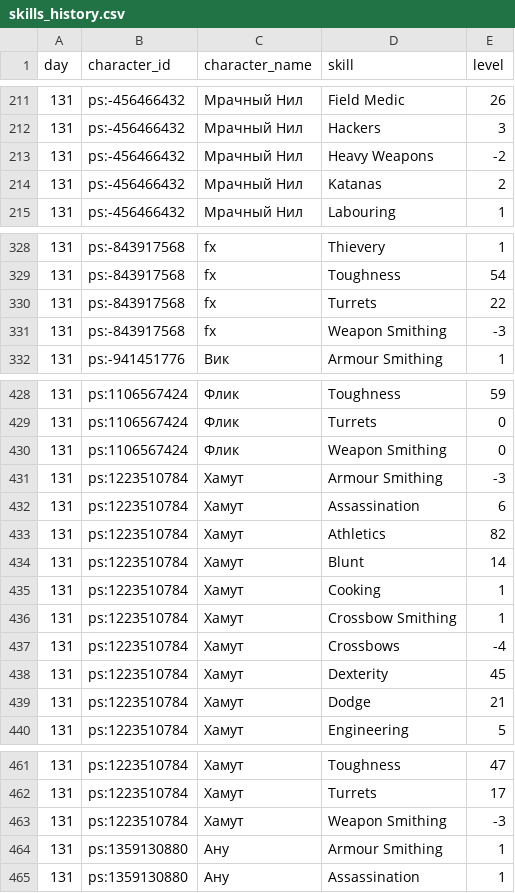
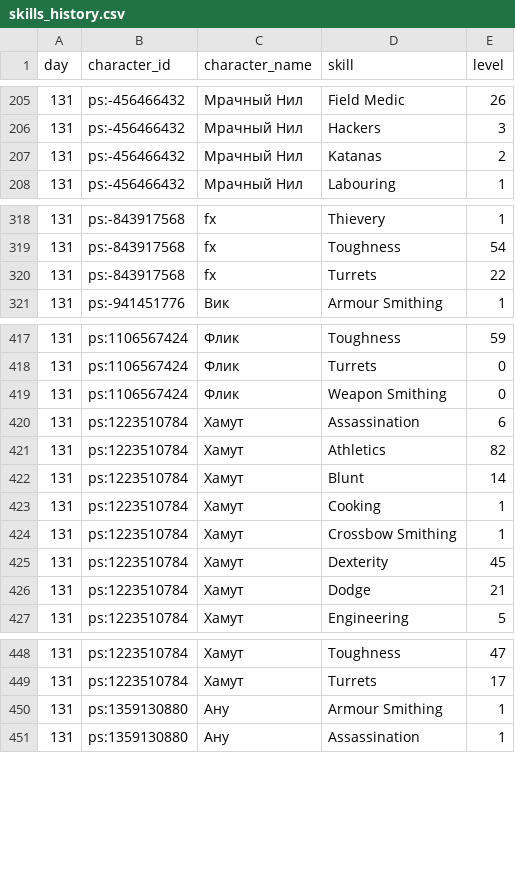
Before and after one commit to asaf1n/Kenshi-Compain, a CSV file: published/tables/skills_history.csv, drawn as a sheet; only a part is shown, gaps mark what is left out; the diff covers the shown part only.

```diff
--- a/published/tables/skills_history.csv
+++ b/published/tables/skills_history.csv
@@ -212,3 +206,2 @@ day,character_id,character_name,skill,level
 131,ps:-456466432,Мрачный Нил,Hackers,3
-131,ps:-456466432,Мрачный Нил,Heavy Weapons,-2
 131,ps:-456466432,Мрачный Нил,Katanas,2
@@ -330,3 +320,2 @@ day,character_id,character_name,skill,level
 131,ps:-843917568,fx,Turrets,22
-131,ps:-843917568,fx,Weapon Smithing,-3
 131,ps:-941451776,Вик,Armour Smithing,1
@@ -430,3 +419,2 @@ day,character_id,character_name,skill,level
 131,ps:1106567424,Флик,Weapon Smithing,0
-131,ps:1223510784,Хамут,Armour Smithing,-3
 131,ps:1223510784,Хамут,Assassination,6
@@ -436,3 +424,2 @@ day,character_id,character_name,skill,level
 131,ps:1223510784,Хамут,Crossbow Smithing,1
-131,ps:1223510784,Хамут,Crossbows,-4
 131,ps:1223510784,Хамут,Dexterity,45
@@ -462,3 +449,2 @@ day,character_id,character_name,skill,level
 131,ps:1223510784,Хамут,Turrets,17
-131,ps:1223510784,Хамут,Weapon Smithing,-3
 131,ps:1359130880,Ану,Armour Smithing,1
```
Also changed, not shown: 18 removed rows elsewhere in this file, 56 other files.
